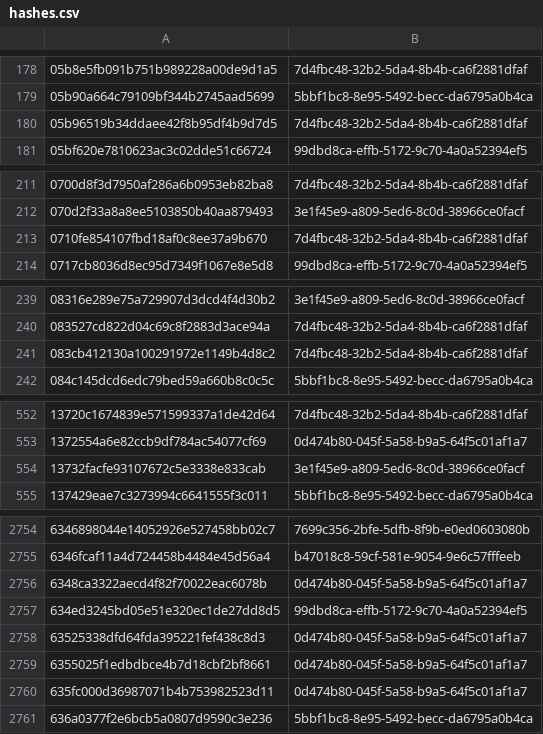
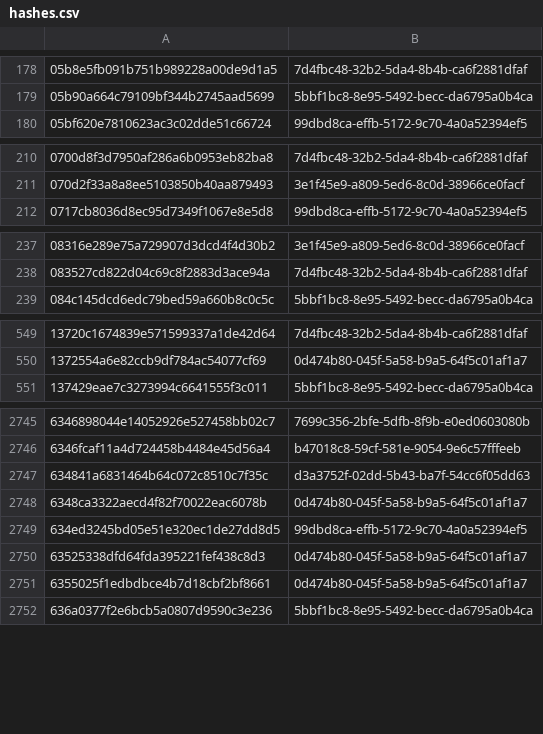
Before and after one commit to AliceGrey/ferromagnet-feed, a CSV file: misp/hashes.csv, drawn as a sheet; only a part is shown, gaps mark what is left out; the diff covers the shown part only.

```diff
--- a/misp/hashes.csv
+++ b/misp/hashes.csv
@@ -179,3 +179,2 @@
 05b90a664c79109bf344b2745aad5699,5bbf1bc8-8e95-5492-becc-da6795a0b4ca
-05b96519b34ddaee42f8b95df4b9d7d5,7d4fbc48-32b2-5da4-8b4b-ca6f2881dfaf
 05bf620e7810623ac3c02dde51c66724,99dbd8ca-effb-5172-9c70-4a0a52394ef5
@@ -212,3 +211,2 @@
 070d2f33a8a8ee5103850b40aa879493,3e1f45e9-a809-5ed6-8c0d-38966ce0facf
-0710fe854107fbd18af0c8ee37a9b670,7d4fbc48-32b2-5da4-8b4b-ca6f2881dfaf
 0717cb8036d8ec95d7349f1067e8e5d8,99dbd8ca-effb-5172-9c70-4a0a52394ef5
@@ -240,3 +238,2 @@
 083527cd822d04c69c8f2883d3ace94a,7d4fbc48-32b2-5da4-8b4b-ca6f2881dfaf
-083cb412130a100291972e1149b4d8c2,7d4fbc48-32b2-5da4-8b4b-ca6f2881dfaf
 084c145dcd6edc79bed59a660b8c0c5c,5bbf1bc8-8e95-5492-becc-da6795a0b4ca
@@ -553,3 +550,2 @@
 1372554a6e82ccb9df784ac54077cf69,0d474b80-045f-5a58-b9a5-64f5c01af1a7
-13732facfe93107672c5e3338e833cab,3e1f45e9-a809-5ed6-8c0d-38966ce0facf
 137429eae7c3273994c6641555f3c011,5bbf1bc8-8e95-5492-becc-da6795a0b4ca
@@ -2755,2 +2746,3 @@
 6346fcaf11a4d724458b4484e45d56a4,b47018c8-59cf-581e-9054-9e6c57fffeeb
+634841a6831464b64c072c8510c7f35c,d3a3752f-02dd-5b43-ba7f-54cc6f05dd63
 6348ca3322aecd4f82f70022eac6078b,0d474b80-045f-5a58-b9a5-64f5c01af1a7
@@ -2759,3 +2751,2 @@
 6355025f1edbdbce4b7d18cbf2bf8661,0d474b80-045f-5a58-b9a5-64f5c01af1a7
-635fc000d36987071b4b753982523d11,0d474b80-045f-5a58-b9a5-64f5c01af1a7
 636a0377f2e6bcb5a0807d9590c3e236,5bbf1bc8-8e95-5492-becc-da6795a0b4ca
```
Also changed, not shown: 1 added row and 23 removed rows elsewhere in this file, 33 other files.
